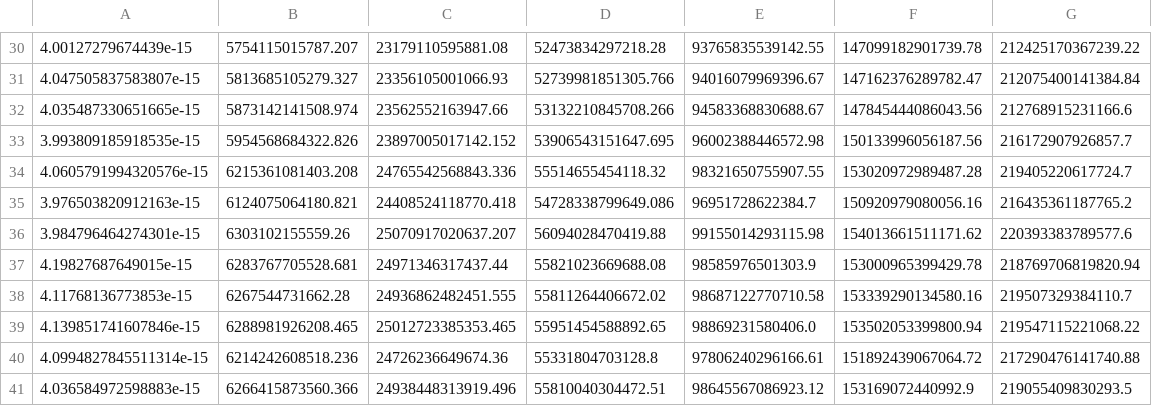
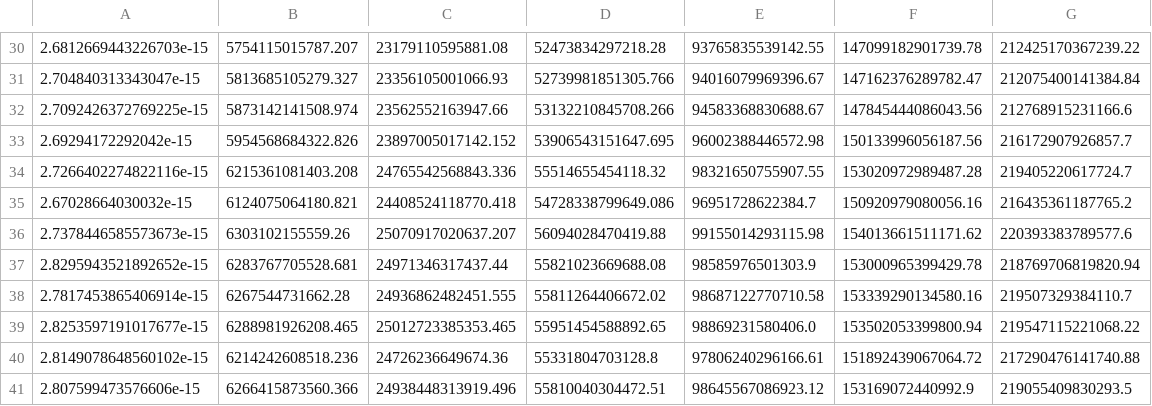
Before and after one commit to adi-devv/desai-fuchs-ml-v2, a CSV file: datasets/base_error/tot_mse_err.csv, drawn as a sheet; only a part is shown, gaps mark what is left out; the diff covers the shown part only.

```diff
--- a/datasets/base_error/tot_mse_err.csv
+++ b/datasets/base_error/tot_mse_err.csv
@@ -30,12 +30,12 @@
-4.00127279674439e-15,5754115015787.207,23179110595881.08,52473834297218.28,93765835539142.55,147099182901739.78,212425170367239.22
-4.047505837583807e-15,5813685105279.327,23356105001066.93,52739981851305.766,94016079969396.67,147162376289782.47,212075400141384.84
-4.035487330651665e-15,5873142141508.974,23562552163947.66,53132210845708.266,94583368830688.67,147845444086043.56,212768915231166.6
-3.993809185918535e-15,5954568684322.826,23897005017142.152,53906543151647.695,96002388446572.98,150133996056187.56,216172907926857.7
-4.0605791994320576e-15,6215361081403.208,24765542568843.336,55514655454118.32,98321650755907.55,153020972989487.28,219405220617724.7
-3.976503820912163e-15,6124075064180.821,24408524118770.418,54728338799649.086,96951728622384.7,150920979080056.16,216435361187765.2
-3.984796464274301e-15,6303102155559.26,25070917020637.207,56094028470419.88,99155014293115.98,154013661511171.62,220393383789577.6
-4.19827687649015e-15,6283767705528.681,24971346317437.44,55821023669688.08,98585976501303.9,153000965399429.78,218769706819820.94
-4.11768136773853e-15,6267544731662.28,24936862482451.555,55811264406672.02,98687122770710.58,153339290134580.16,219507329384110.7
-4.139851741607846e-15,6288981926208.465,25012723385353.465,55951454588892.65,98869231580406.0,153502053399800.94,219547115221068.22
-4.0994827845511314e-15,6214242608518.236,24726236649674.36,55331804703128.8,97806240296166.61,151892439067064.72,217290476141740.88
-4.036584972598883e-15,6266415873560.366,24938448313919.496,55810040304472.51,98645567086923.12,153169072440992.9,219055409830293.5
+2.6812669443226703e-15,5754115015787.207,23179110595881.08,52473834297218.28,93765835539142.55,147099182901739.78,212425170367239.22
+2.704840313343047e-15,5813685105279.327,23356105001066.93,52739981851305.766,94016079969396.67,147162376289782.47,212075400141384.84
+2.7092426372769225e-15,5873142141508.974,23562552163947.66,53132210845708.266,94583368830688.67,147845444086043.56,212768915231166.6
+2.69294172292042e-15,5954568684322.826,23897005017142.152,53906543151647.695,96002388446572.98,150133996056187.56,216172907926857.7
+2.7266402274822116e-15,6215361081403.208,24765542568843.336,55514655454118.32,98321650755907.55,153020972989487.28,219405220617724.7
+2.67028664030032e-15,6124075064180.821,24408524118770.418,54728338799649.086,96951728622384.7,150920979080056.16,216435361187765.2
+2.7378446585573673e-15,6303102155559.26,25070917020637.207,56094028470419.88,99155014293115.98,154013661511171.62,220393383789577.6
+2.8295943521892652e-15,6283767705528.681,24971346317437.44,55821023669688.08,98585976501303.9,153000965399429.78,218769706819820.94
+2.7817453865406914e-15,6267544731662.28,24936862482451.555,55811264406672.02,98687122770710.58,153339290134580.16,219507329384110.7
+2.8253597191017677e-15,6288981926208.465,25012723385353.465,55951454588892.65,98869231580406.0,153502053399800.94,219547115221068.22
+2.8149078648560102e-15,6214242608518.236,24726236649674.36,55331804703128.8,97806240296166.61,151892439067064.72,217290476141740.88
+2.807599473576606e-15,6266415873560.366,24938448313919.496,55810040304472.51,98645567086923.12,153169072440992.9,219055409830293.5
```
Also changed, not shown: 28 edited cells elsewhere in this file, datasets/base_error/avg_mse_err.csv, datasets/base_error/avg_pct_err.csv, 21 other files.
